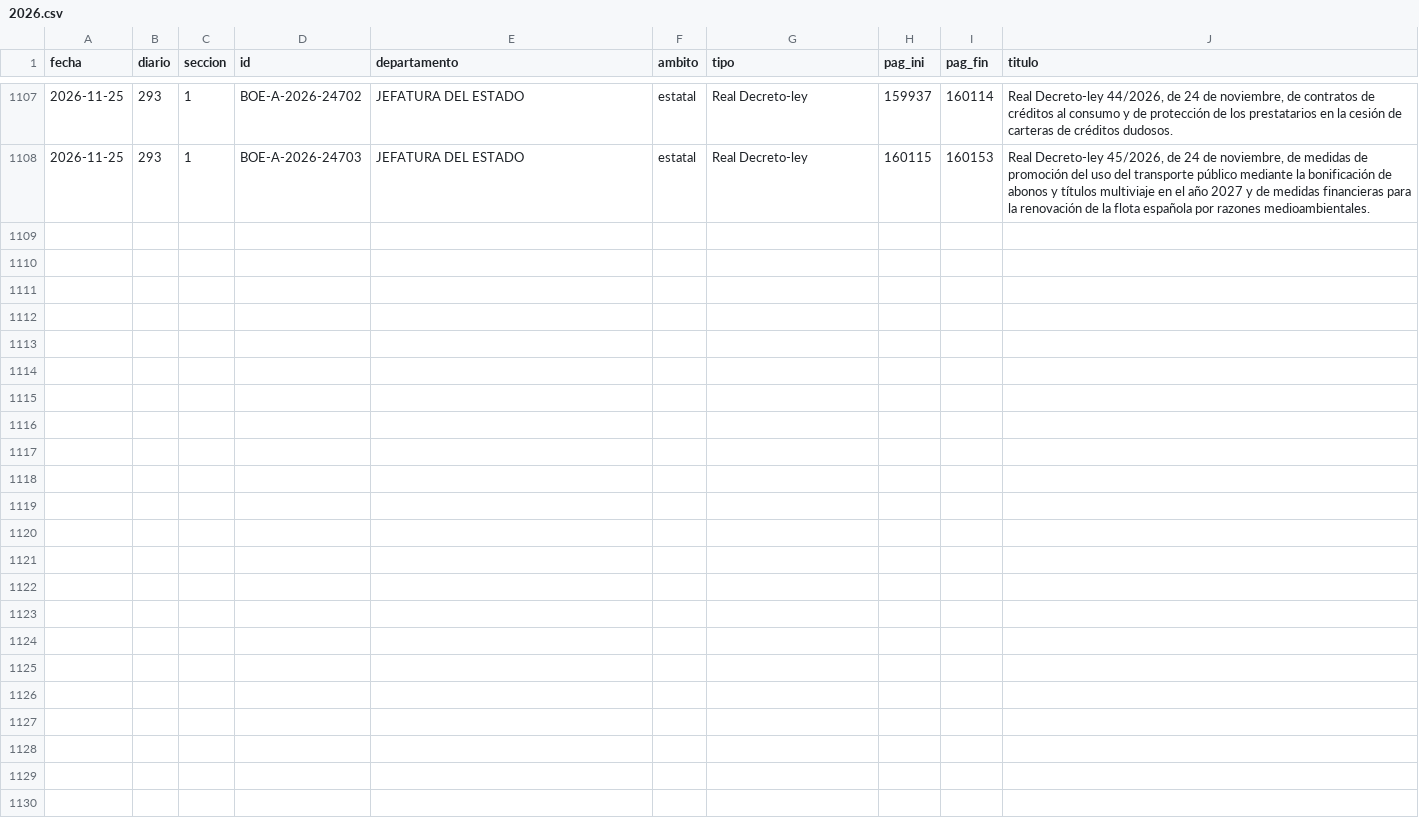
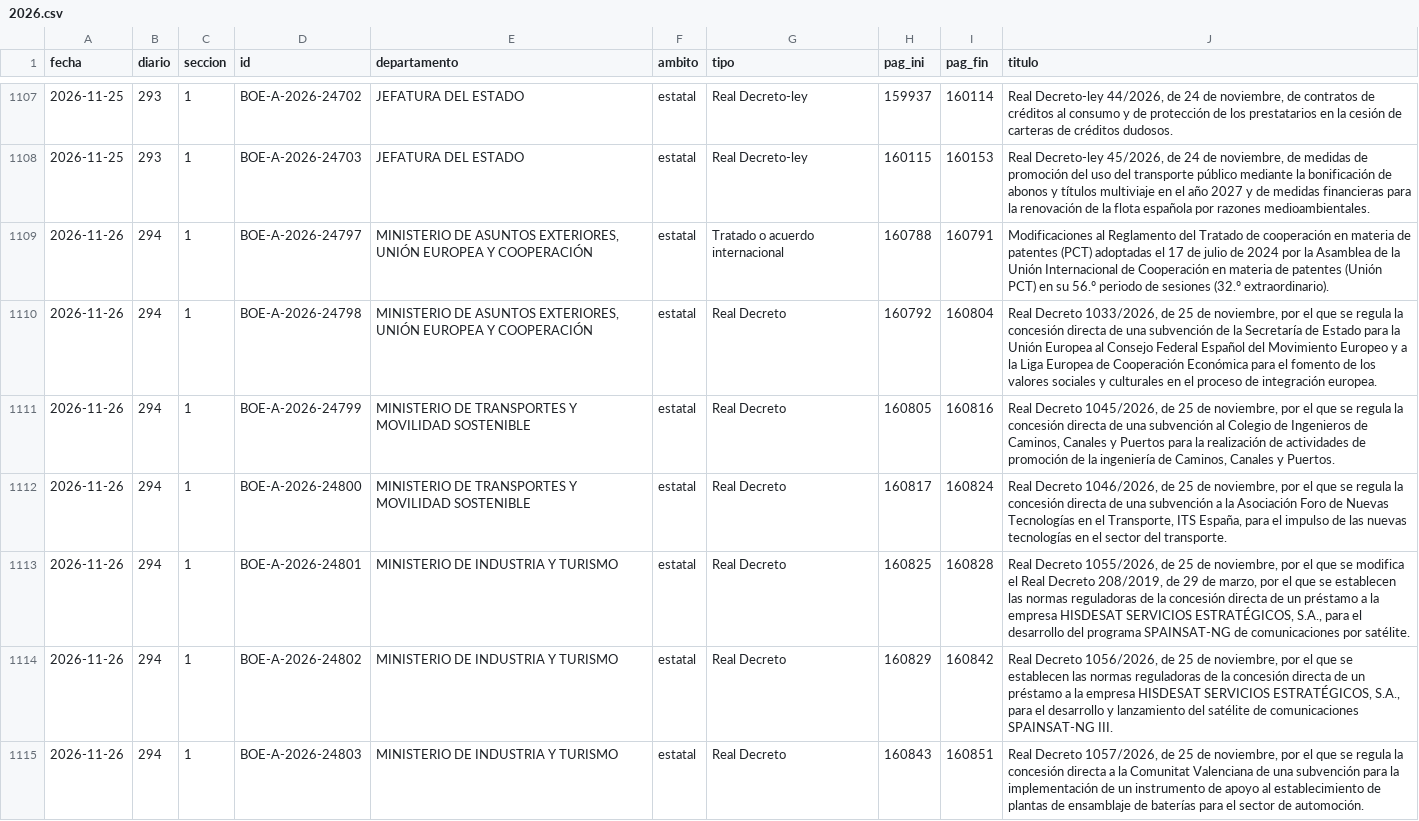
Before and after one commit to slopezrap/hiperlegislacion, a CSV file: data/s1/2026.csv, drawn as a sheet; only a part is shown, gaps mark what is left out; the diff covers the shown part only; the diff names each change by its address in the sheet, - before the commit and + after, or states it on an @@ line.

```diff
--- a/data/s1/2026.csv
+++ b/data/s1/2026.csv
+row 1109: 2026-11-26 | 294 | 1 | BOE-A-2026-24797 | MINISTERIO DE ASUNTOS EXTERIORES, UNIÓN EUROPEA Y COOPERACIÓN | estatal | Tratado o acuerdo internacional | 160788 | 160791 | Modificaciones al Reglamento del Tratado de cooperación en materia de patentes (PCT) adoptadas el 17 de julio de 2024 por la Asamblea de la Unión Internacional de Cooperación en materia de patentes (Unión PCT) en su 56.º periodo de sesiones (32.º extraordinario).
+row 1110: 2026-11-26 | 294 | 1 | BOE-A-2026-24798 | MINISTERIO DE ASUNTOS EXTERIORES, UNIÓN EUROPEA Y COOPERACIÓN | estatal | Real Decreto | 160792 | 160804 | Real Decreto 1033/2026, de 25 de noviembre, por el que se regula la concesión directa de una subvención de la Secretaría de Estado para la Unión Europea al Consejo Federal Español del Movimiento Europeo y a la Liga Europea de Cooperación Económica para el fomento de los valores sociales y culturales en el proceso de integración europea.
+row 1111: 2026-11-26 | 294 | 1 | BOE-A-2026-24799 | MINISTERIO DE TRANSPORTES Y MOVILIDAD SOSTENIBLE | estatal | Real Decreto | 160805 | 160816 | Real Decreto 1045/2026, de 25 de noviembre, por el que se regula la concesión directa de una subvención al Colegio de Ingenieros de Caminos, Canales y Puertos para la realización de actividades de promoción de la ingeniería de Caminos, Canales y Puertos.
+row 1112: 2026-11-26 | 294 | 1 | BOE-A-2026-24800 | MINISTERIO DE TRANSPORTES Y MOVILIDAD SOSTENIBLE | estatal | Real Decreto | 160817 | 160824 | Real Decreto 1046/2026, de 25 de noviembre, por el que se regula la concesión directa de una subvención a la Asociación Foro de Nuevas Tecnologías en el Transporte, ITS España, para el impulso de las nuevas tecnologías en el sector del transporte.
+row 1113: 2026-11-26 | 294 | 1 | BOE-A-2026-24801 | MINISTERIO DE INDUSTRIA Y TURISMO | estatal | Real Decreto | 160825 | 160828 | Real Decreto 1055/2026, de 25 de noviembre, por el que se modifica el Real Decreto 208/2019, de 29 de marzo, por el que se establecen las normas reguladoras de la concesión directa de un préstamo a la empresa HISDESAT SERVICIOS ESTRATÉGICOS, S.A., para el desarrollo del programa SPAINSAT-NG de comunicaciones por satélite.
+row 1114: 2026-11-26 | 294 | 1 | BOE-A-2026-24802 | MINISTERIO DE INDUSTRIA Y TURISMO | estatal | Real Decreto | 160829 | 160842 | Real Decreto 1056/2026, de 25 de noviembre, por el que se establecen las normas reguladoras de la concesión directa de un préstamo a la empresa HISDESAT SERVICIOS ESTRATÉGICOS, S.A., para el desarrollo y lanzamiento del satélite de comunicaciones SPAINSAT-NG III.
+row 1115: 2026-11-26 | 294 | 1 | BOE-A-2026-24803 | MINISTERIO DE INDUSTRIA Y TURISMO | estatal | Real Decreto | 160843 | 160851 | Real Decreto 1057/2026, de 25 de noviembre, por el que se regula la concesión directa a la Comunitat Valenciana de una subvención para la implementación de un instrumento de apoyo al establecimiento de plantas de ensamblaje de baterías para el sector de automoción.
```
Also changed, not shown: 6 added rows elsewhere in this file, data/dias/2026.csv, docs/data/observatorio_anual.csv, 1 other file.
